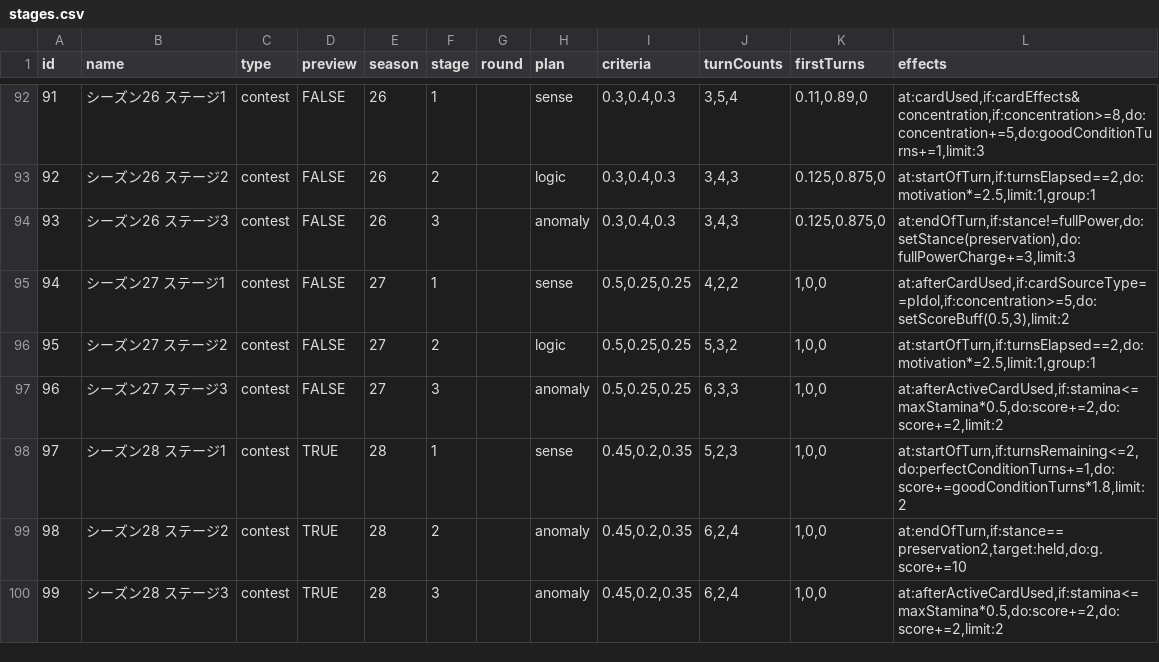
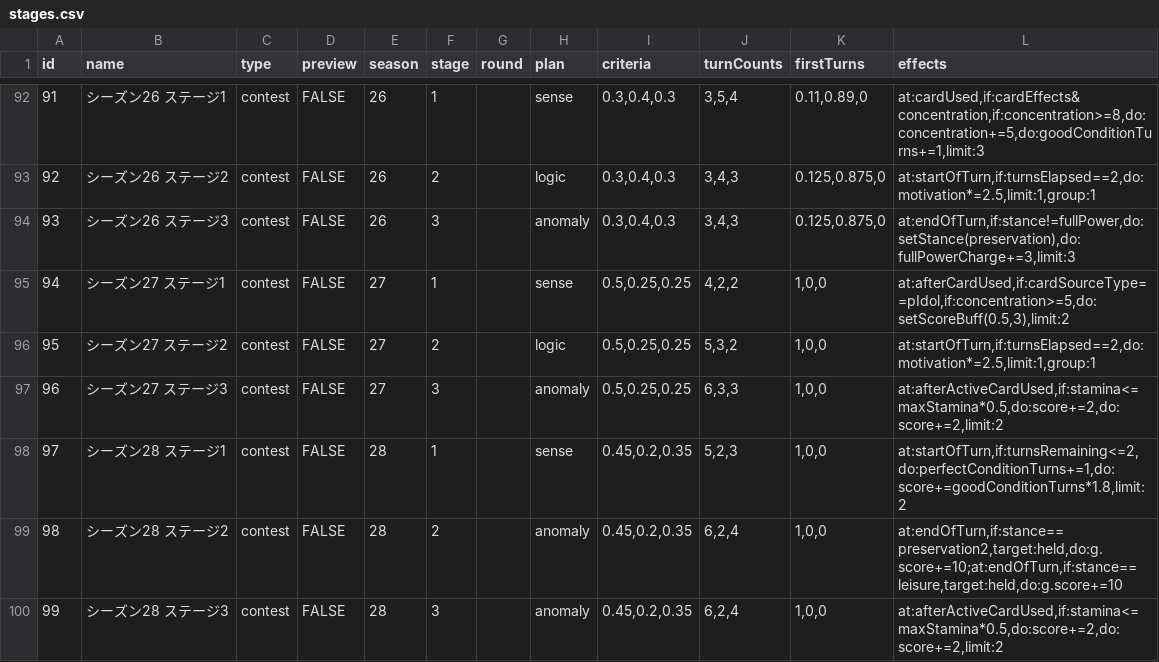
Before and after one commit to surisuririsu/gakumas-tools, a CSV file: packages/gakumas-data/csv/stages.csv, drawn as a sheet; only a part is shown, gaps mark what is left out.

Commit message:
Make 28-2 effect trigger on leisure too

```diff
--- a/packages/gakumas-data/csv/stages.csv
+++ b/packages/gakumas-data/csv/stages.csv
@@ -97,4 +97,4 @@ id,name,type,preview,season,stage,round,plan,criteria,turnCounts,firstTurns,effe
 96,シーズン27 ステージ3,contest,FALSE,27,3,,anomaly,"0.5,0.25,0.25","6,3,3","1,0,0","at:afterActiveCardUsed,if:stamina<=maxStamina*0.5,do:score+=2,do:score+=2,limit:2"
-97,シーズン28 ステージ1,contest,TRUE,28,1,,sense,"0.45,0.2,0.35","5,2,3","1,0,0","at:startOfTurn,if:turnsRemaining<=2,do:perfectConditionTurns+=1,do:score+=goodConditionTurns*1.8,limit:2"
-98,シーズン28 ステージ2,contest,TRUE,28,2,,anomaly,"0.45,0.2,0.35","6,2,4","1,0,0","at:endOfTurn,if:stance==preservation2,target:held,do:g.score+=10"
-99,シーズン28 ステージ3,contest,TRUE,28,3,,anomaly,"0.45,0.2,0.35","6,2,4","1,0,0","at:afterActiveCardUsed,if:stamina<=maxStamina*0.5,do:score+=2,do:score+=2,limit:2"
+97,シーズン28 ステージ1,contest,FALSE,28,1,,sense,"0.45,0.2,0.35","5,2,3","1,0,0","at:startOfTurn,if:turnsRemaining<=2,do:perfectConditionTurns+=1,do:score+=goodConditionTurns*1.8,limit:2"
+98,シーズン28 ステージ2,contest,FALSE,28,2,,anomaly,"0.45,0.2,0.35","6,2,4","1,0,0","at:endOfTurn,if:stance==preservation2,target:held,do:g.score+=10;at:endOfTurn,if:stance==leisure,target:held,do:g.score+=10"
+99,シーズン28 ステージ3,contest,FALSE,28,3,,anomaly,"0.45,0.2,0.35","6,2,4","1,0,0","at:afterActiveCardUsed,if:stamina<=maxStamina*0.5,do:score+=2,do:score+=2,limit:2"
```
Also changed, not shown: 4 other files.
